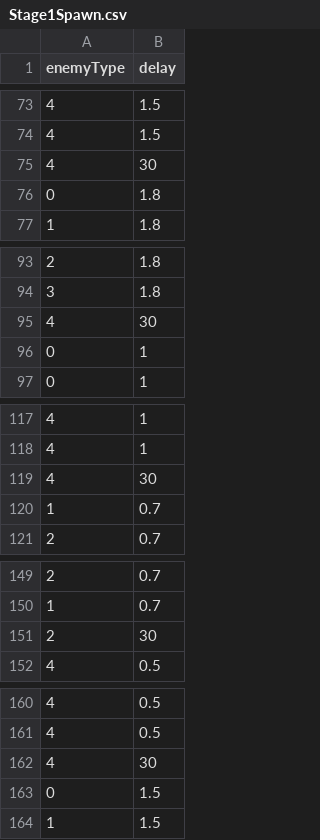
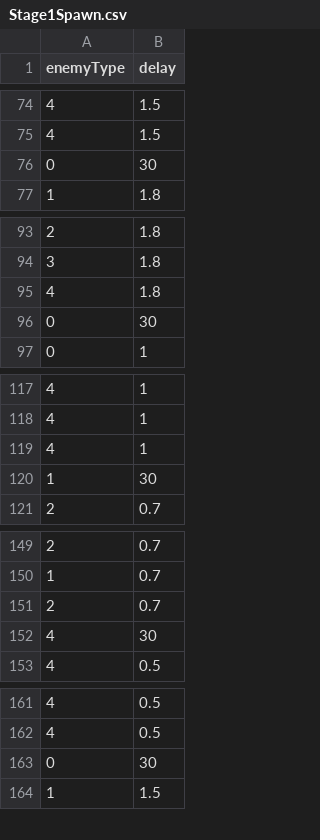
Before and after one commit to SpartaTowerDefense/PowerDefence, a CSV file: Assets/07.TextAsset/Stage1Spawn.csv, drawn as a sheet; only a part is shown, gaps mark what is left out; the diff covers the shown part only.

```diff
--- a/Assets/07.TextAsset/Stage1Spawn.csv
+++ b/Assets/07.TextAsset/Stage1Spawn.csv
@@ -74,4 +75,3 @@ enemyType,delay
 4,1.5
-4,30
-0,1.8
+0,30
 1,1.8
@@ -94,4 +94,4 @@ enemyType,delay
 3,1.8
-4,30
-0,1
+4,1.8
+0,30
 0,1
@@ -118,4 +118,4 @@ enemyType,delay
 4,1
-4,30
-1,0.7
+4,1
+1,30
 2,0.7
@@ -150,3 +150,4 @@ enemyType,delay
 1,0.7
-2,30
+2,0.7
+4,30
 4,0.5
@@ -161,4 +162,3 @@ enemyType,delay
 4,0.5
-4,30
-0,1.5
+0,30
 1,1.5
```
Also changed, not shown: 1 added row and 3 moved rows elsewhere in this file, 15 other files.
